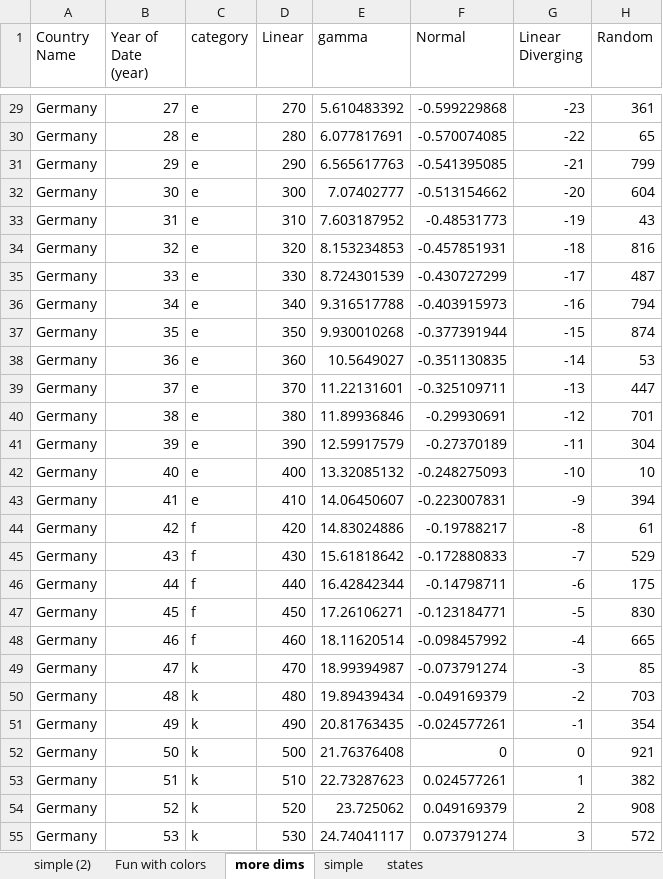
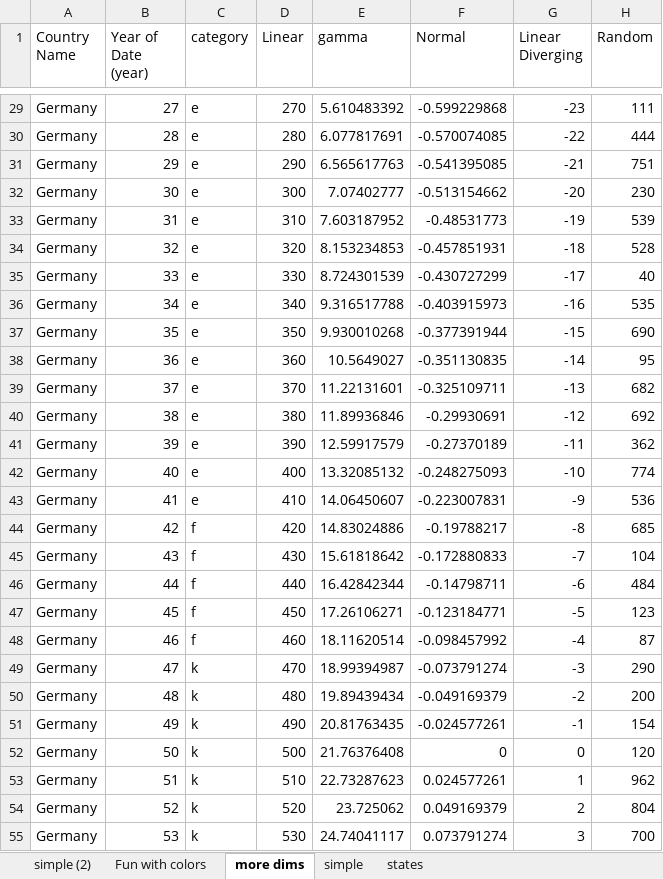
Before and after one commit to mcstone/mstone, an Excel workbook: Palettes/Gradients/Known Distributions.xlsx, sheet more dims, drawn as a sheet; only a part is shown, gaps mark what is left out; values as stored, in another font and other column widths than the file's, no borders; the diff covers the shown part only; the diff names each change by its address in the sheet, - before the commit and + after, or states it on an @@ line.

```diff
--- a/Palettes/Gradients/Known Distributions.xlsx (sheet more dims)
+++ b/Palettes/Gradients/Known Distributions.xlsx (sheet more dims)
-H29 (Random): 361
+H29 (Random): 111
-H30 (Random): 65
+H30 (Random): 444
-H31 (Random): 799
+H31 (Random): 751
-H32 (Random): 604
+H32 (Random): 230
-H33 (Random): 43
+H33 (Random): 539
-H34 (Random): 816
+H34 (Random): 528
-H35 (Random): 487
+H35 (Random): 40
-H36 (Random): 794
+H36 (Random): 535
-H37 (Random): 874
+H37 (Random): 690
-H38 (Random): 53
+H38 (Random): 95
-H39 (Random): 447
+H39 (Random): 682
-H40 (Random): 701
+H40 (Random): 692
-H41 (Random): 304
+H41 (Random): 362
-H42 (Random): 10
+H42 (Random): 774
-H43 (Random): 394
+H43 (Random): 536
-H44 (Random): 61
+H44 (Random): 685
-H45 (Random): 529
+H45 (Random): 104
-H46 (Random): 175
+H46 (Random): 484
-H47 (Random): 830
+H47 (Random): 123
-H48 (Random): 665
+H48 (Random): 87
-H49 (Random): 85
+H49 (Random): 290
-H50 (Random): 703
+H50 (Random): 200
-H51 (Random): 354
+H51 (Random): 154
-H52 (Random): 921
+H52 (Random): 120
-H53 (Random): 382
+H53 (Random): 962
-H54 (Random): 908
+H54 (Random): 804
-H55 (Random): 572
+H55 (Random): 700
```
Also changed, not shown: 477 edited cells elsewhere in this sheet, sheet simple, sheet simple (2), sheet states, 7 other files.
